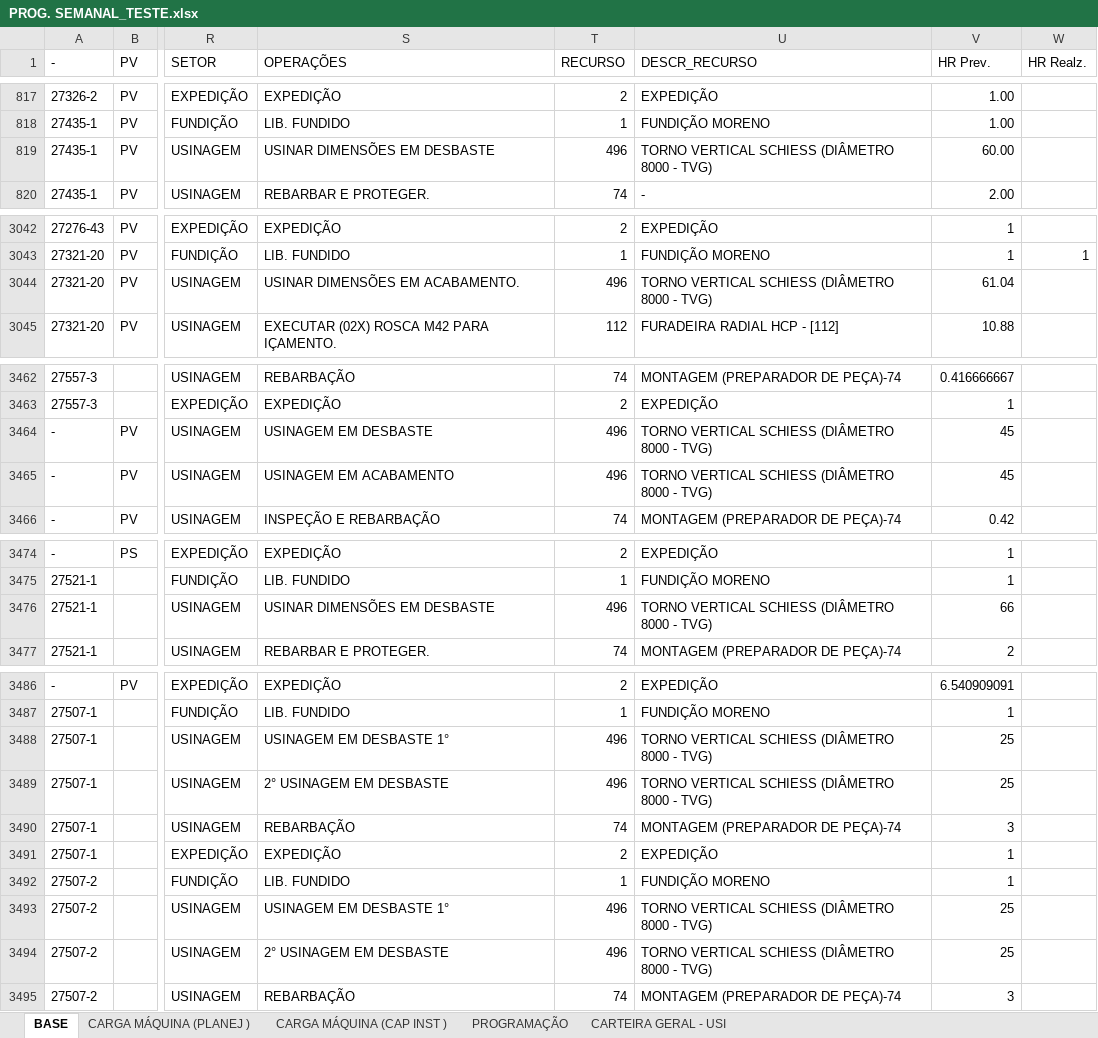
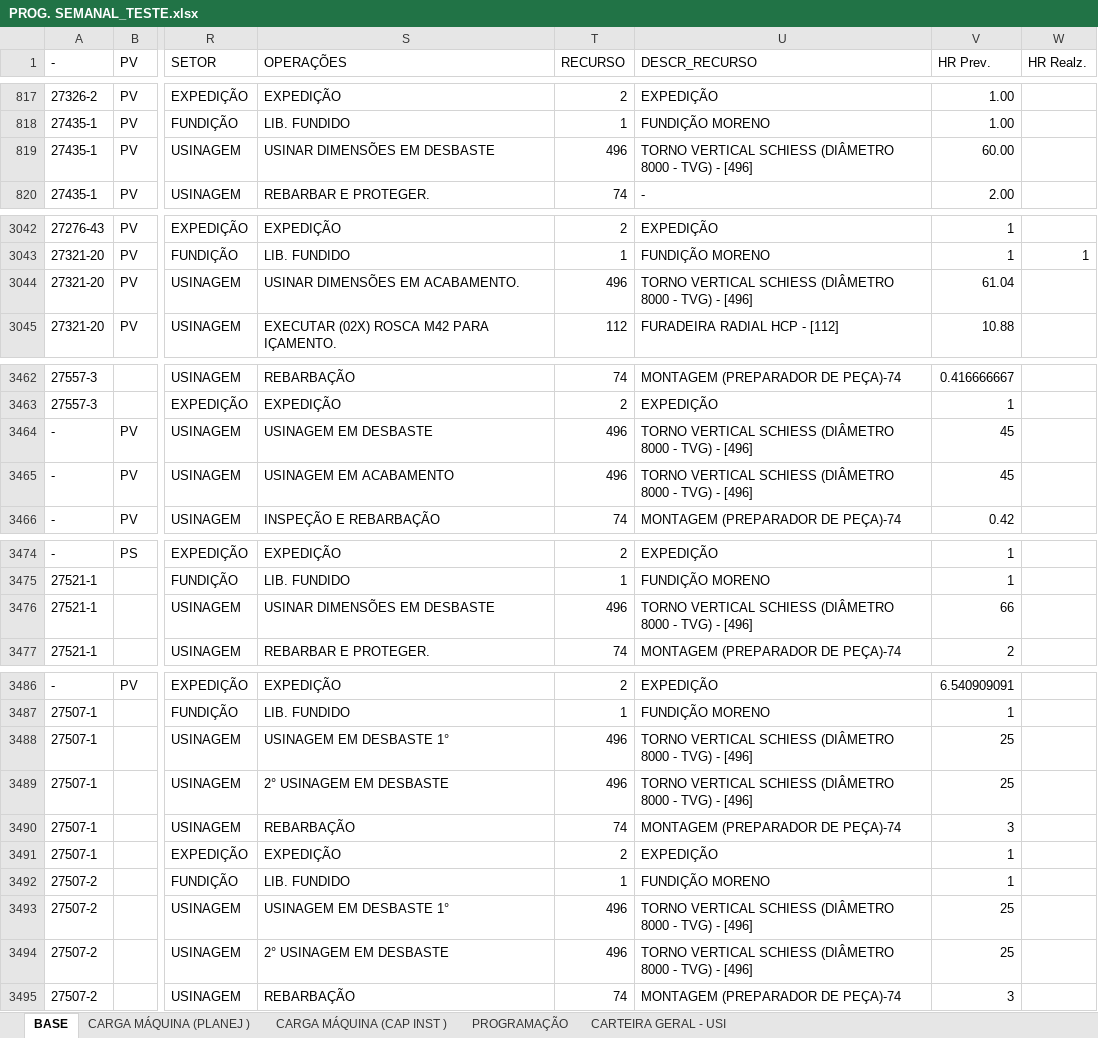
Before and after one commit to gilmarcosta2812200-hash/Progr_MECAL.html, an Excel workbook: PROG. SEMANAL_TESTE.xlsx, sheet BASE, drawn as a sheet; only a part is shown, gaps mark what is left out; values as stored, in another font and other column widths than the file's, no borders; table styles not drawn; the diff names each change by its address in the sheet, - before the commit and + after, or states it on an @@ line.

Commit message:
Add files via upload

```diff
--- a/PROG. SEMANAL_TESTE.xlsx (sheet BASE)
+++ b/PROG. SEMANAL_TESTE.xlsx (sheet BASE)
-U819 (DESCR_RECURSO): …- TVG)
+U819 (DESCR_RECURSO): …- TVG) - [496]
-U3044 (DESCR_RECURSO): …- TVG)
+U3044 (DESCR_RECURSO): …- TVG) - [496]
-U3464:U3465 (DESCR_RECURSO): …- TVG)
+U3464:U3465 (DESCR_RECURSO): …- TVG) - [496]
-U3476 (DESCR_RECURSO): …- TVG)
+U3476 (DESCR_RECURSO): …- TVG) - [496]
-U3488:U3489 (DESCR_RECURSO): …- TVG)
+U3488:U3489 (DESCR_RECURSO): …- TVG) - [496]
-U3493:U3494 (DESCR_RECURSO): …- TVG)
+U3493:U3494 (DESCR_RECURSO): …- TVG) - [496]
```
Also changed, not shown: sheet PROGRAMAÇÃO.
